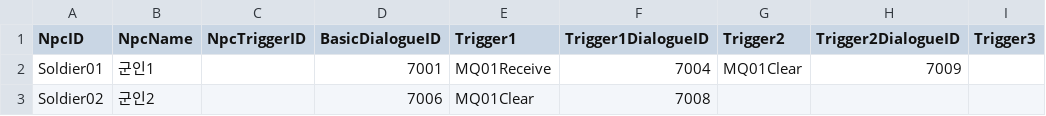
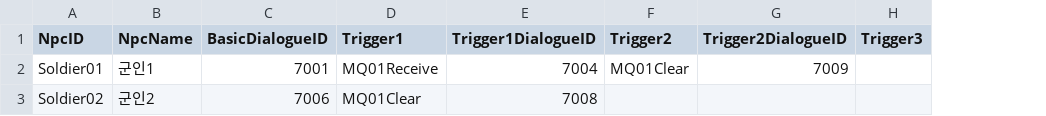
Before and after one commit to LingteaLuv/Project_Combined, a CSV file: Assets/CSVFile/Dialogue/NPC.csv, drawn as a sheet; only a part is shown; the diff names each change by its address in the sheet, - before the commit and + after, or states it on an @@ line.

Commit message:
[Feat] Add player dialogue logic
퀘스트 진행상황에 따른 대화 분기 추가

```diff
--- a/Assets/CSVFile/Dialogue/NPC.csv
+++ b/Assets/CSVFile/Dialogue/NPC.csv
-column C (NpcTriggerID), empty
```
Also changed, not shown: 7 other files.
